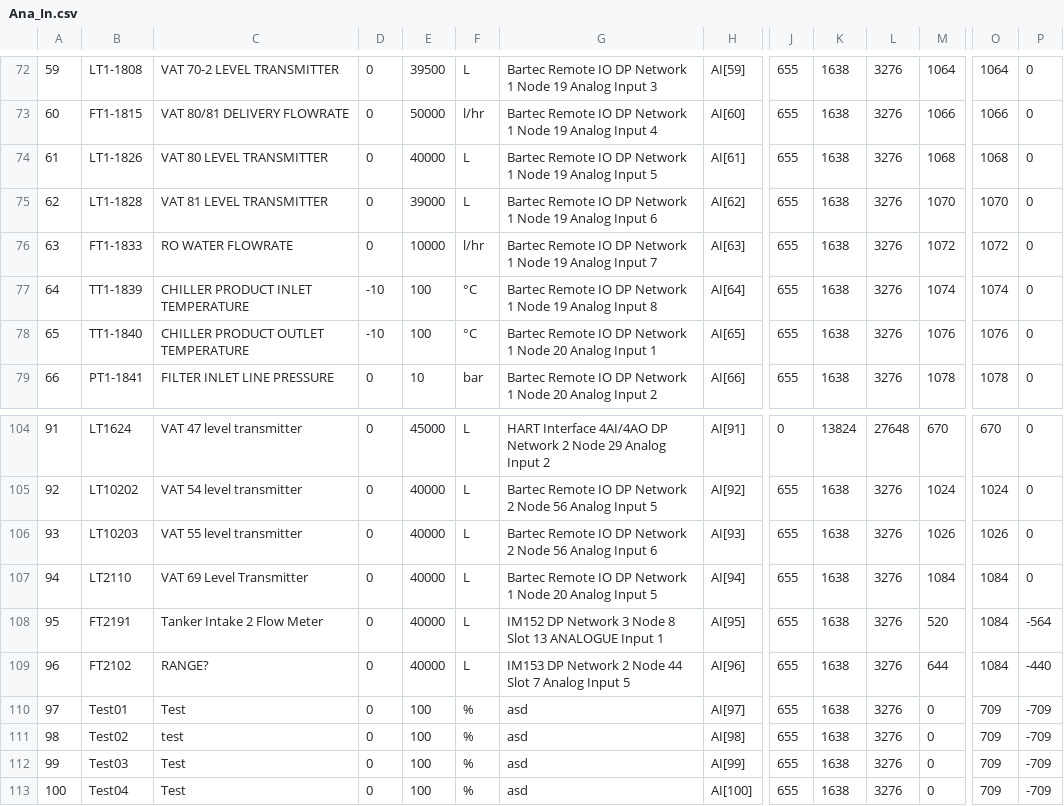
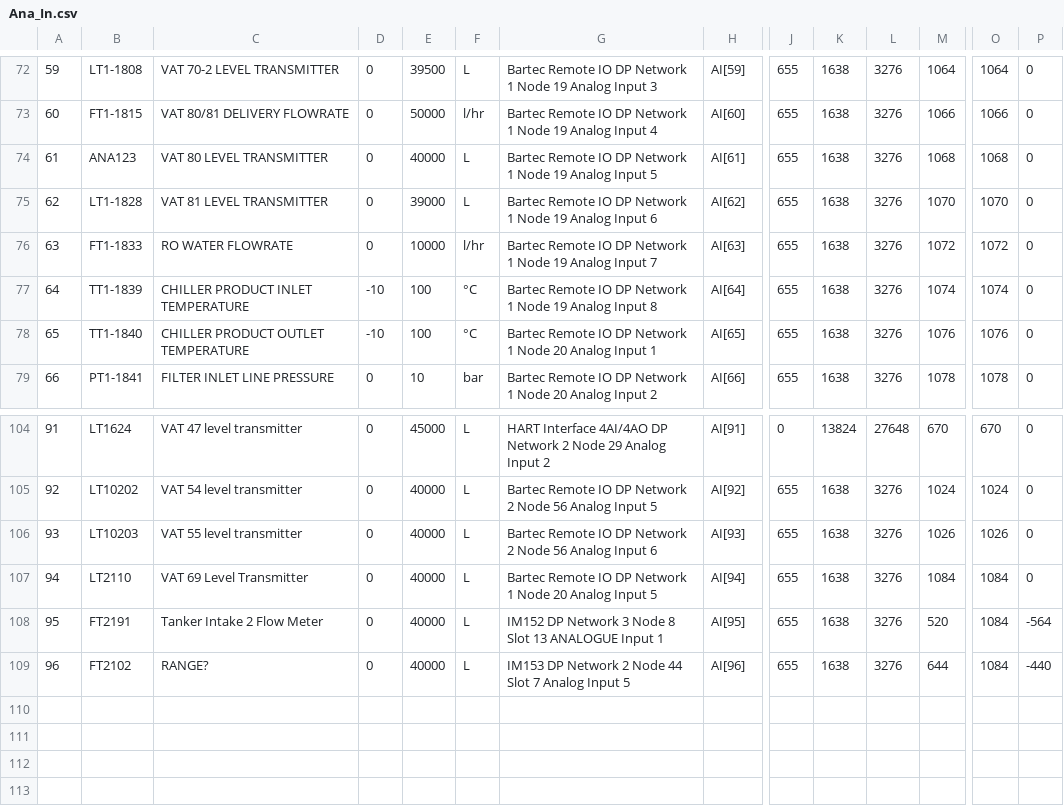
Before and after one commit to PKell33/Test, a CSV file: Ana_In.csv, drawn as a sheet; only a part is shown, gaps mark what is left out; rows hold the shown columns only; the diff names each change by its address in the sheet, - before the commit and + after, or states it on an @@ line.

Commit message:
Add files via upload

```diff
--- a/Ana_In.csv
+++ b/Ana_In.csv
-B74: LT1-1826
+B74: ANA123
-row 110: 97 | Test01 | Test | 0 | 100 | % | asd | AI[97] | 655 | 1638 | 3276 | 0 | 709 | -709
-row 111: 98 | Test02 | test | 0 | 100 | % | asd | AI[98] | 655 | 1638 | 3276 | 0 | 709 | -709
-row 112: 99 | Test03 | Test | 0 | 100 | % | asd | AI[99] | 655 | 1638 | 3276 | 0 | 709 | -709
-row 113: 100 | Test04 | Test | 0 | 100 | % | asd | AI[100] | 655 | 1638 | 3276 | 0 | 709 | -709
```
